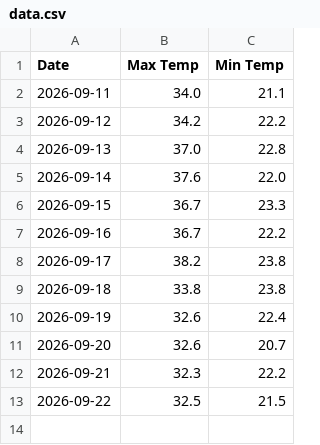
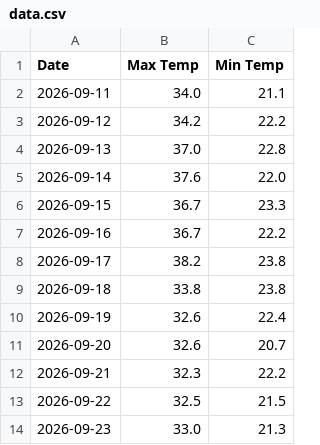
Before and after one commit to malak50ahmed-byte/weather-explorer, a CSV file: data.csv, drawn as a sheet; the diff names each change by its address in the sheet, - before the commit and + after, or states it on an @@ line.

```diff
--- a/data.csv
+++ b/data.csv
+row 14: 2026-09-23 | 33.0 | 21.3
```
